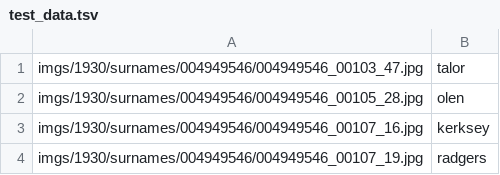
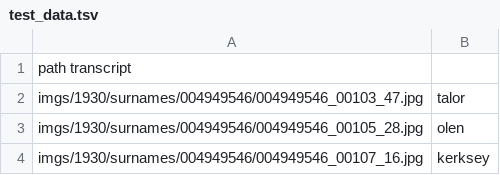
Before and after one commit to cppsea/InkWave, a TSV file: test_data.tsv, drawn as a sheet; only a part is shown; the shorter side is filled out with more unchanged rows.

Commit message:
Update test_data.tsv

```diff
--- a/test_data.tsv
+++ b/test_data.tsv
@@ -1 +1,2 @@
+path  transcript
 imgs/1930/surnames/004949546/004949546_00103_47.jpg	talor
```
